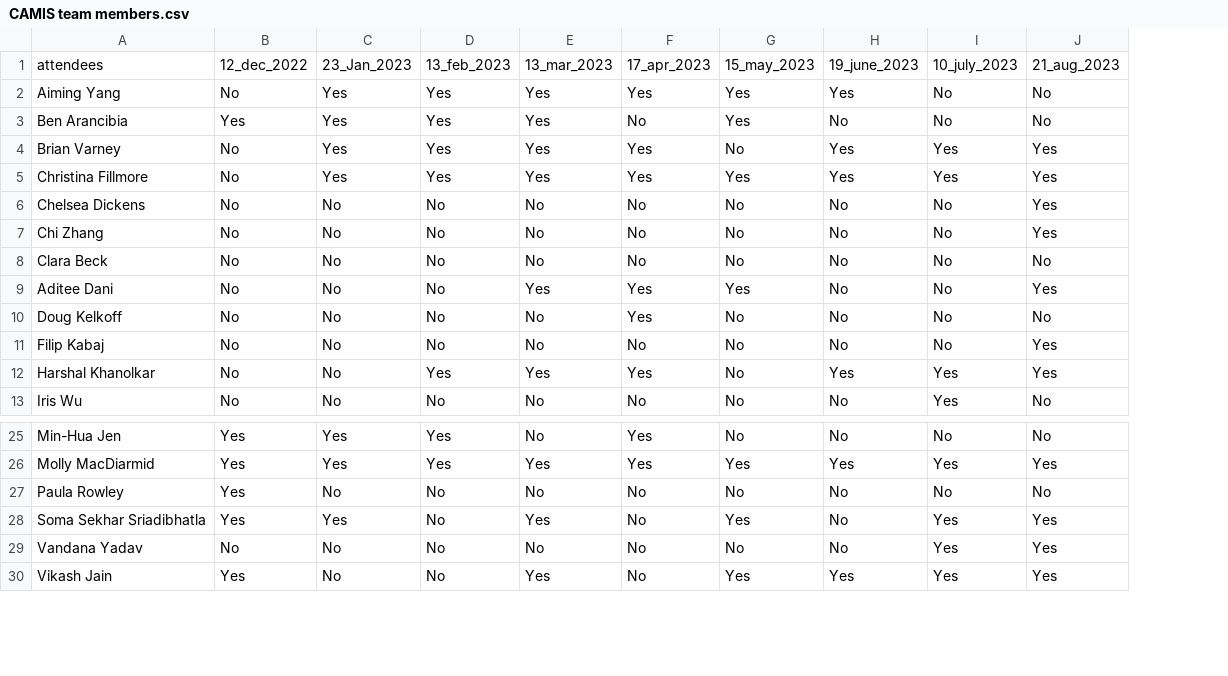
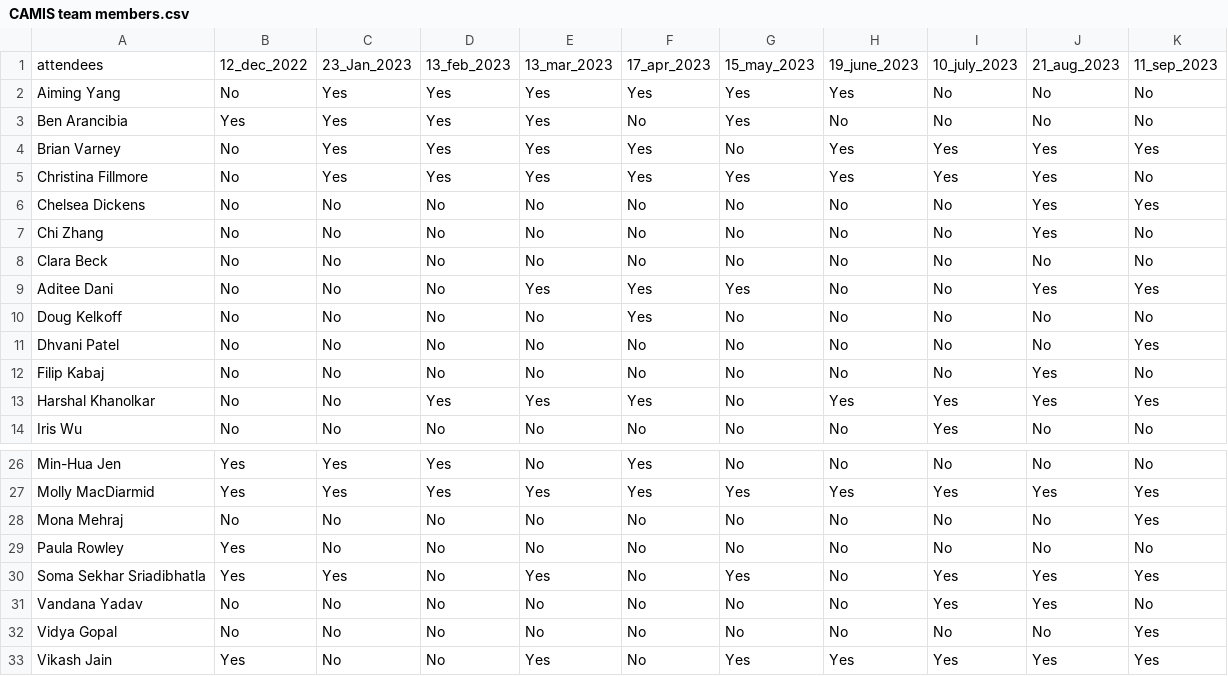
Before and after one commit to PSIAIMS/CAMIS, a CSV file: minutes/CAMIS team members.csv, drawn as a sheet; only a part is shown, gaps mark what is left out; the diff names each change by its address in the sheet, - before the commit and + after, or states it on an @@ line.

Commit message:
Update CAMIS team members.csv

```diff
--- a/minutes/CAMIS team members.csv
+++ b/minutes/CAMIS team members.csv
+column K, rows 1-10: 11_sep_2023 | No | No | Yes | No | Yes | No | No | Yes | No; rows 12-14: No | Yes | No; rows 26-27: No | Yes; rows 29-31: No | Yes | No; row 33: Yes
+row 11: Dhvani Patel | No | No | No | No | No | No | No | No | No | Yes
+row 28: Mona Mehraj | No | No | No | No | No | No | No | No | No | Yes
+row 32: Vidya Gopal | No | No | No | No | No | No | No | No | No | Yes
```
